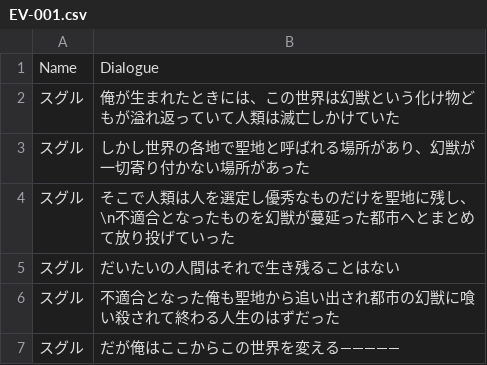
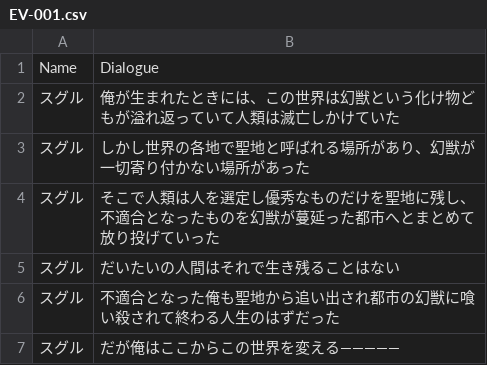
Before and after one commit to suzukiei/HD-2D_RPG_Proj2, a CSV file: 3D2DRPG_Proj2/Assets/StreamingAssets/ScenarioCSV/EV-001.csv, drawn as a sheet.

```diff
--- a/3D2DRPG_Proj2/Assets/StreamingAssets/ScenarioCSV/EV-001.csv
+++ b/3D2DRPG_Proj2/Assets/StreamingAssets/ScenarioCSV/EV-001.csv
@@ -3,3 +3,3 @@ Name,Dialogue
 スグル,しかし世界の各地で聖地と呼ばれる場所があり、幻獣が一切寄り付かない場所があった
-スグル,そこで人類は人を選定し優秀なものだけを聖地に残し、\n不適合となったものを幻獣が蔓延った都市へとまとめて放り投げていった
+スグル,そこで人類は人を選定し優秀なものだけを聖地に残し、不適合となったものを幻獣が蔓延った都市へとまとめて放り投げていった
 スグル,だいたいの人間はそれで生き残ることはない
```
Also changed, not shown: 6 other files.
